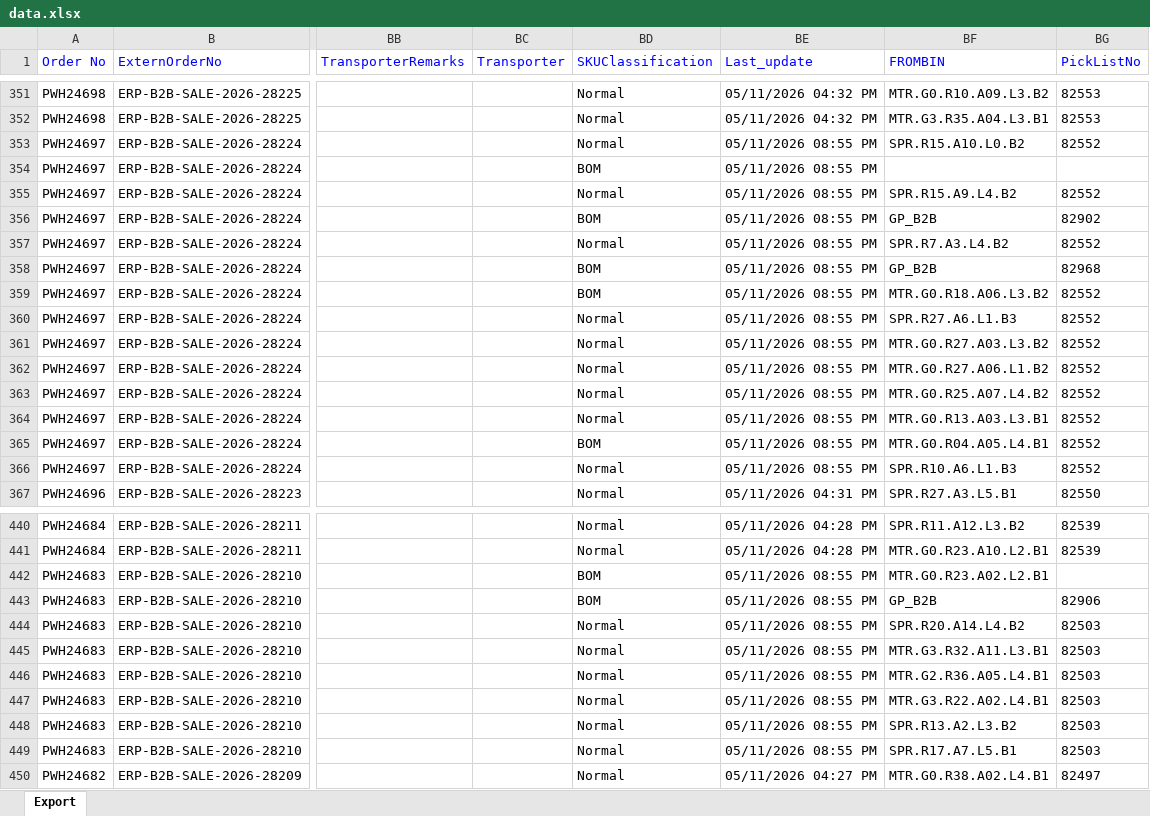
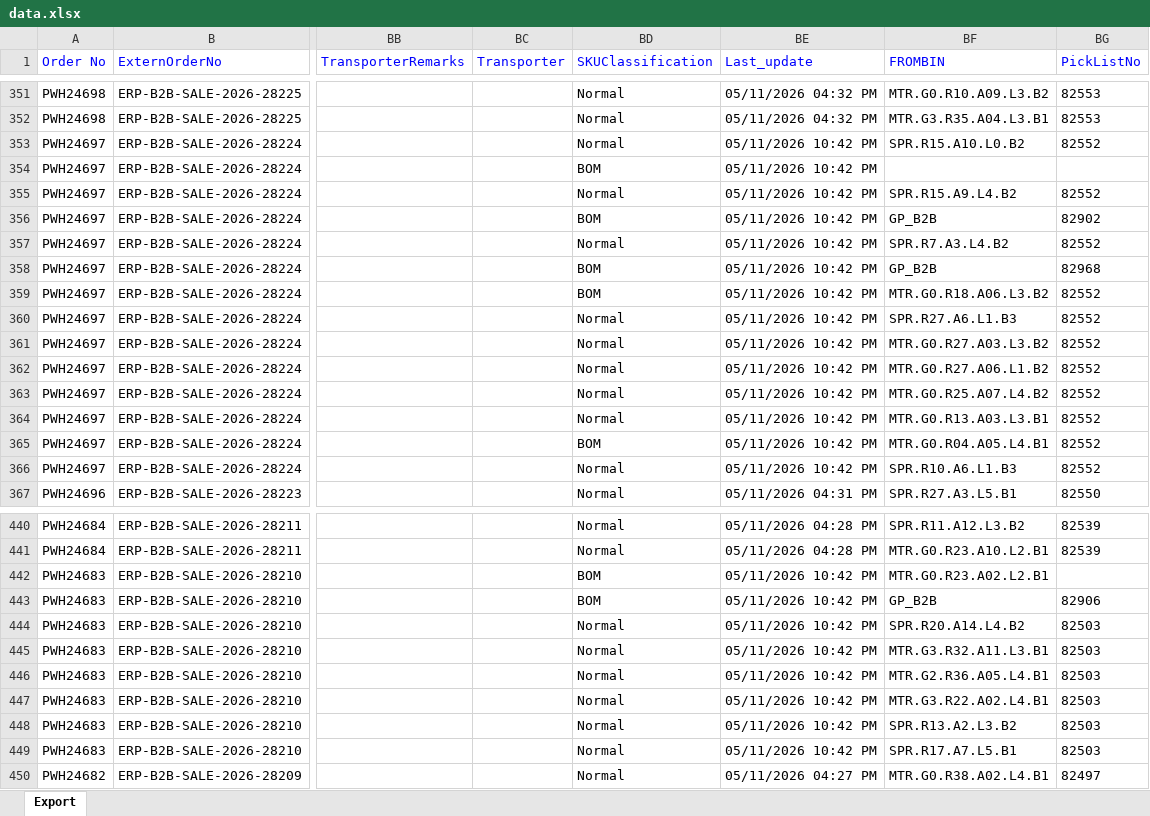
Before and after one commit to Kamal2-Pal/PW-Master-Dashboard-V2, an Excel workbook: data.xlsx, sheet Export, drawn as a sheet; only a part is shown, gaps mark what is left out; values as stored, in another font and other column widths than the file's, no borders; the diff covers the shown part only; the diff names each change by its address in the sheet, - before the commit and + after, or states it on an @@ line.

```diff
--- a/data.xlsx (sheet Export)
+++ b/data.xlsx (sheet Export)
-BE353:BE366 (Last_update): 05/11/2026 08:55 PM
+BE353:BE366 (Last_update): 05/11/2026 10:42 PM
-BE442:BE449 (Last_update): 05/11/2026 08:55 PM
+BE442:BE449 (Last_update): 05/11/2026 10:42 PM
```
Also changed, not shown: 7 edited cells elsewhere in this sheet, returns.xlsx, 2 other files.
